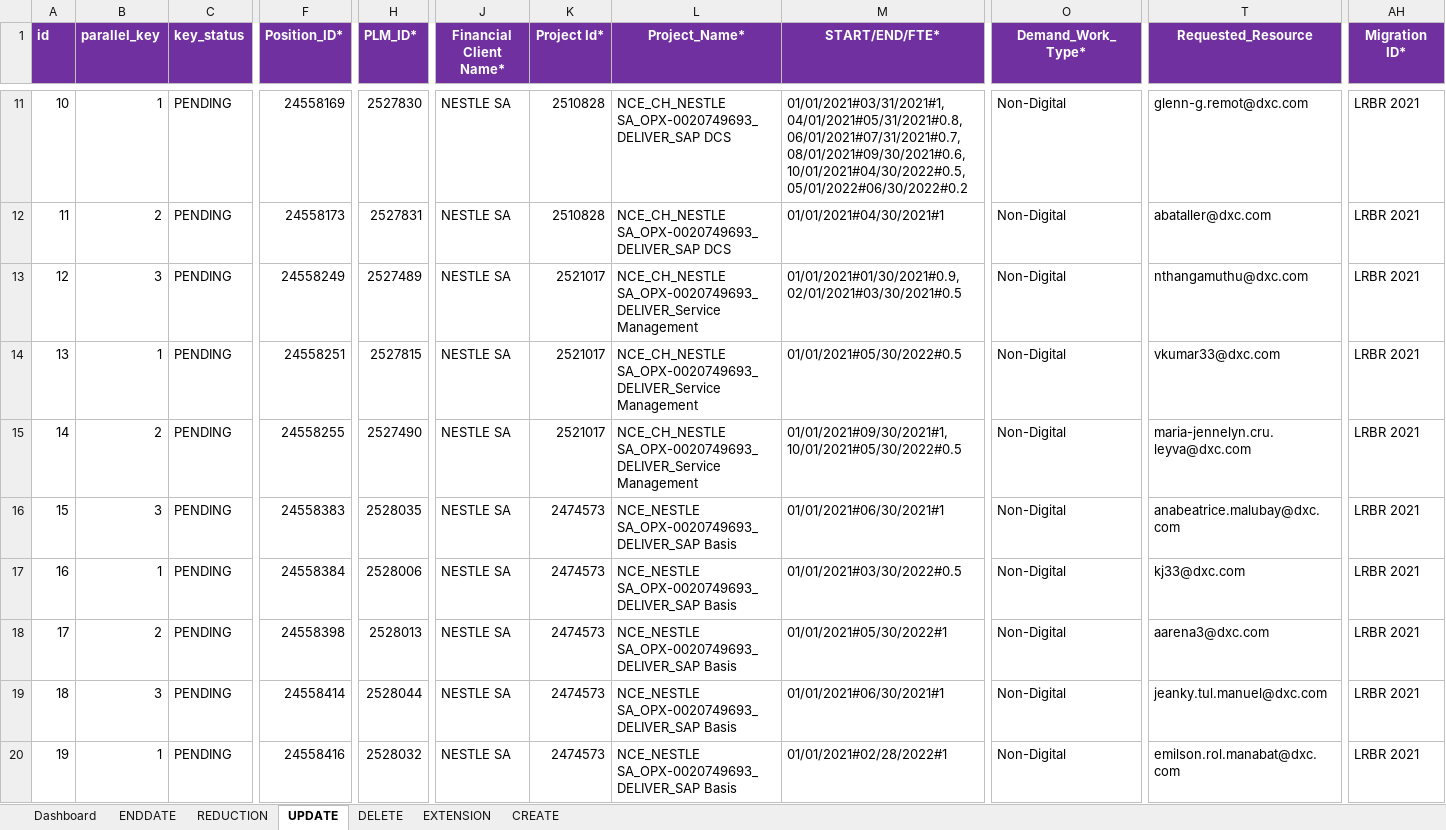
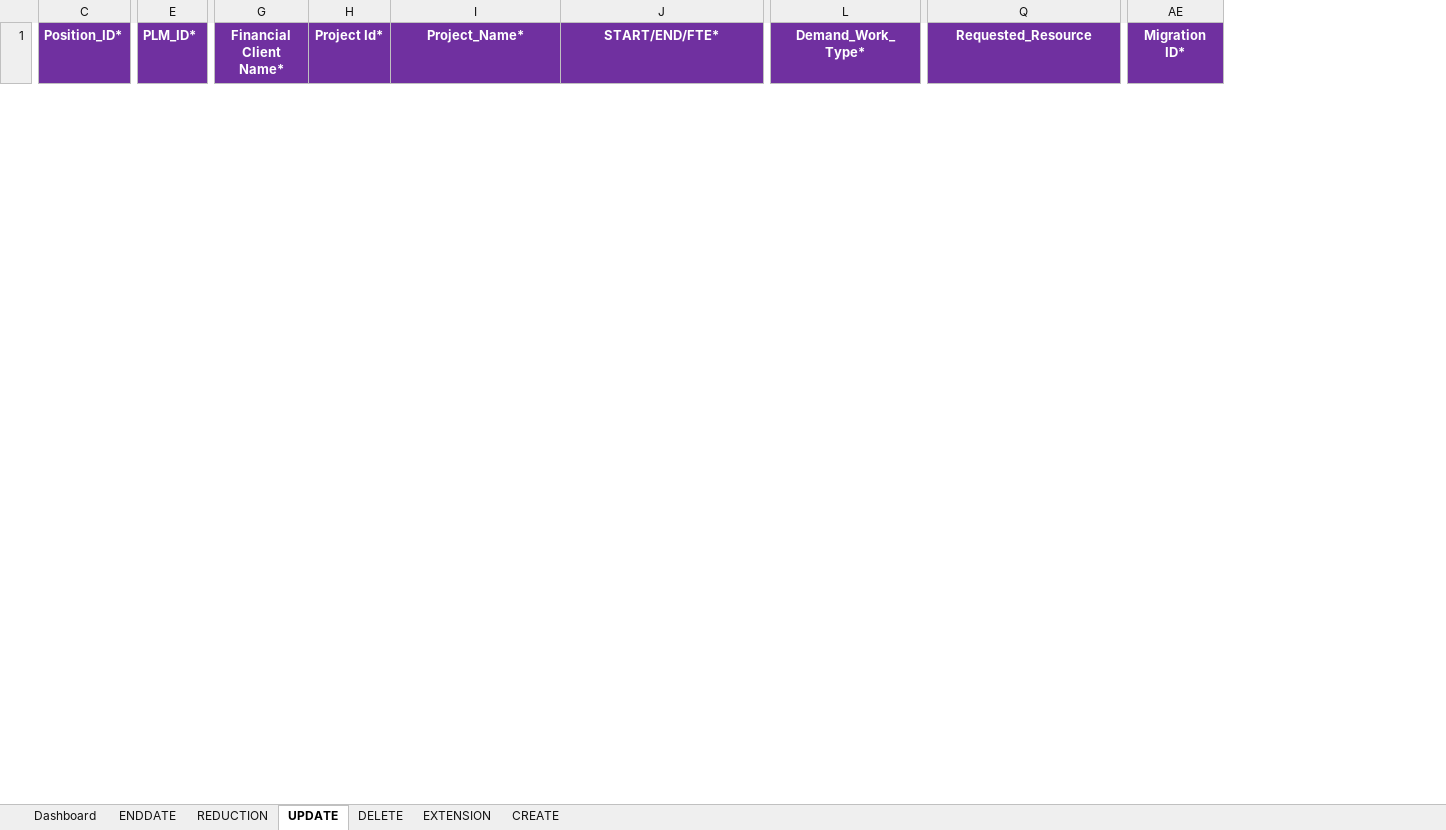
Before and after one commit to james-dionisio/nce_automation_tool, an Excel workbook: NCE/NCE.xlsm, sheet UPDATE, drawn as a sheet; only a part is shown, gaps mark what is left out; values as stored, in another font and other column widths than the file's, no borders; removed rows and columns are numbered as before the commit, all else as after; rows hold the shown columns only; the diff covers the shown part only; the diff names each change by its address in the sheet, - before the commit and + after, or states it on an @@ line.

```diff
--- a/NCE/NCE.xlsm (sheet UPDATE)
+++ b/NCE/NCE.xlsm (sheet UPDATE)
-column A (id), empty
-column B (parallel_key), empty
-column C (key_status), empty
-row 11: 10 | 1 | PENDING | 24558169 | 2527830 | NESTLE SA | 2510828 | NCE_CH_NESTLE SA_OPX-0020749693_DELIVER_SAP DCS | 01/01/2021#03/31/2021#1, 04/01/2021#05/31/2021#0.8, 06/01/2021#07/31/2021#0.7, 08/01/2021#09/30/2021#0.6, 10/01/2021#04/30/2022#0.5, 05/01/2022#06/30/2022#0.2 | Non-Digital | glenn-g.remot@dxc.com | LRBR 2021
-row 12: 11 | 2 | PENDING | 24558173 | 2527831 | NESTLE SA | 2510828 | NCE_CH_NESTLE SA_OPX-0020749693_DELIVER_SAP DCS | 01/01/2021#04/30/2021#1 | Non-Digital | abataller@dxc.com | LRBR 2021
-row 13: 12 | 3 | PENDING | 24558249 | 2527489 | NESTLE SA | 2521017 | NCE_CH_NESTLE SA_OPX-0020749693_DELIVER_Service Management | 01/01/2021#01/30/2021#0.9,02/01/2021#03/30/2021#0.5 | Non-Digital | nthangamuthu@dxc.com | LRBR 2021
-row 14: 13 | 1 | PENDING | 24558251 | 2527815 | NESTLE SA | 2521017 | NCE_CH_NESTLE SA_OPX-0020749693_DELIVER_Service Management | 01/01/2021#05/30/2022#0.5 | Non-Digital | vkumar33@dxc.com | LRBR 2021
-row 15: 14 | 2 | PENDING | 24558255 | 2527490 | NESTLE SA | 2521017 | NCE_CH_NESTLE SA_OPX-0020749693_DELIVER_Service Management | 01/01/2021#09/30/2021#1, 10/01/2021#05/30/2022#0.5 | Non-Digital | maria-jennelyn.cru.leyva@dxc.com | LRBR 2021
-row 16: 15 | 3 | PENDING | 24558383 | 2528035 | NESTLE SA | 2474573 | NCE_NESTLE SA_OPX-0020749693_DELIVER_SAP Basis | 01/01/2021#06/30/2021#1 | Non-Digital | anabeatrice.malubay@dxc.com | LRBR 2021
-row 17: 16 | 1 | PENDING | 24558384 | 2528006 | NESTLE SA | 2474573 | NCE_NESTLE SA_OPX-0020749693_DELIVER_SAP Basis | 01/01/2021#03/30/2022#0.5 | Non-Digital | kj33@dxc.com | LRBR 2021
-row 18: 17 | 2 | PENDING | 24558398 | 2528013 | NESTLE SA | 2474573 | NCE_NESTLE SA_OPX-0020749693_DELIVER_SAP Basis | 01/01/2021#05/30/2022#1 | Non-Digital | aarena3@dxc.com | LRBR 2021
-row 19: 18 | 3 | PENDING | 24558414 | 2528044 | NESTLE SA | 2474573 | NCE_NESTLE SA_OPX-0020749693_DELIVER_SAP Basis | 01/01/2021#06/30/2021#1 | Non-Digital | jeanky.tul.manuel@dxc.com | LRBR 2021
-row 20: 19 | 1 | PENDING | 24558416 | 2528032 | NESTLE SA | 2474573 | NCE_NESTLE SA_OPX-0020749693_DELIVER_SAP Basis | 01/01/2021#02/28/2022#1 | Non-Digital | emilson.rol.manabat@dxc.com | LRBR 2021
```
Also changed, not shown: 1 added row and 15 removed rows elsewhere in this sheet, sheet CREATE, sheet EXTENSION, sheet DELETE, sheet REDUCTION, sheet ENDDATE, 5 other files.
